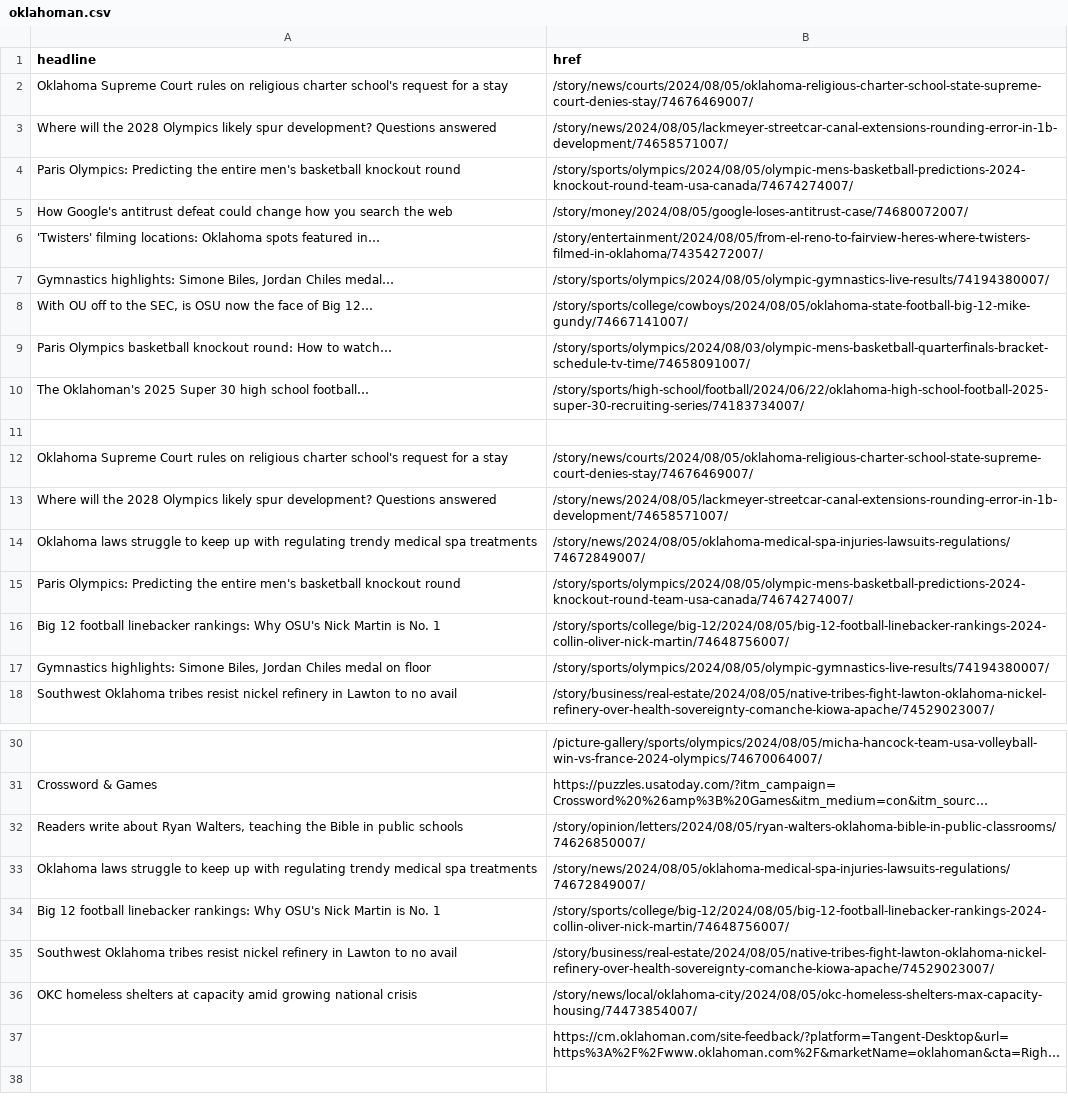
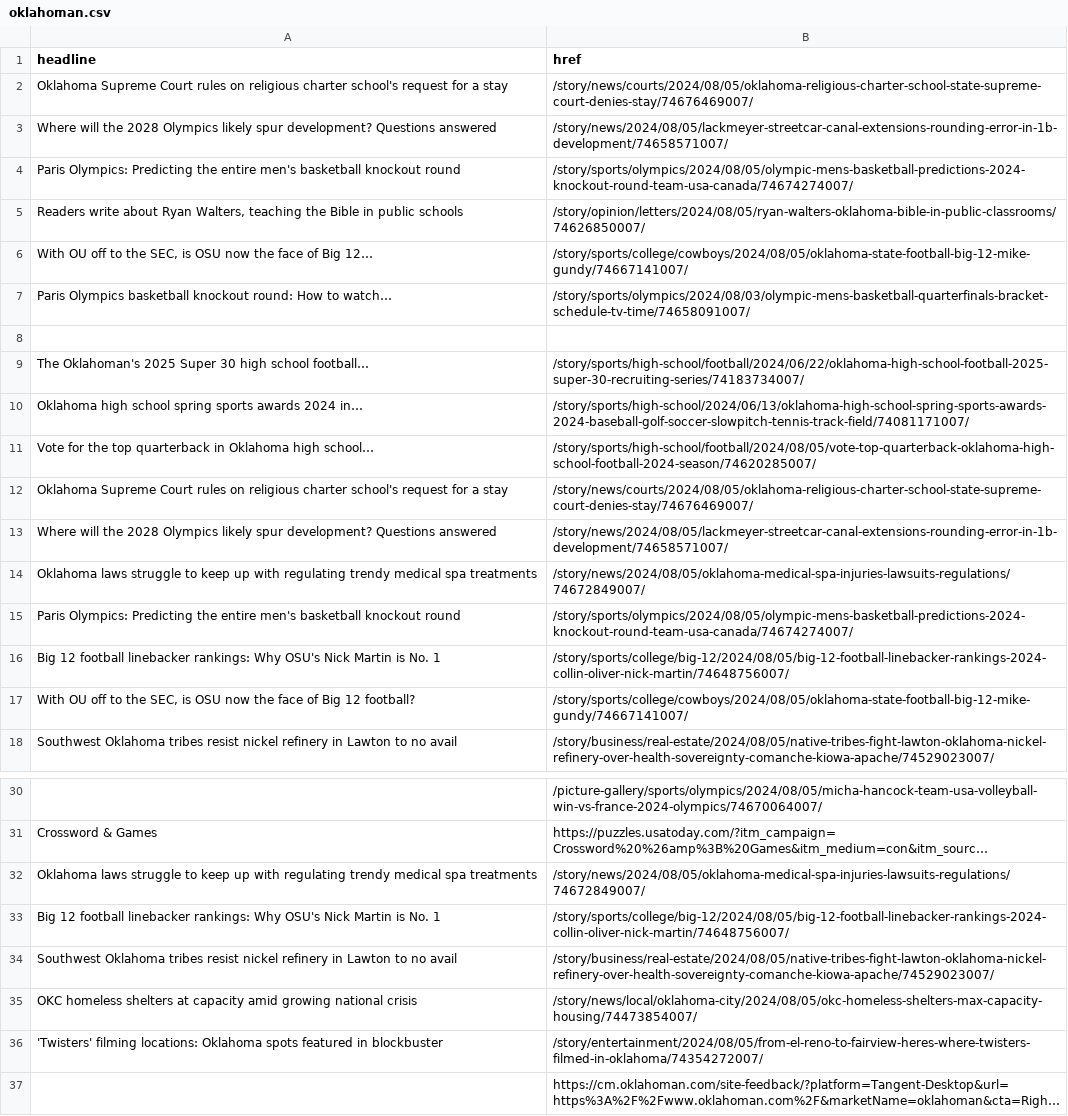
Before and after one commit to jessieblaeser/auto-scraper, a CSV file: oklahoman.csv, drawn as a sheet; only a part is shown, gaps mark what is left out; long unchanged cells end in …; removed rows and columns are numbered as before the commit, all else as after; the diff names each change by its address in the sheet, - before the commit and + after, or states it on an @@ line.

```diff
--- a/oklahoman.csv
+++ b/oklahoman.csv
-row 5: How Google's antitrust defeat could change how you search the web | /story/money/2024/08/05/google-loses-antitrust-case/74680072007/
-row 6: 'Twisters' filming locations: Oklahoma spots featured in… | /story/entertainment/2024/08/05/from-el-reno-to-fairview-heres-where-twisters-filmed-in-oklahoma/74354272007/
-row 7: Gymnastics highlights: Simone Biles, Jordan Chiles medal… | /story/sports/olympics/2024/08/05/olympic-gymnastics-live-results/74194380007/
@@ row 32 moved to row 5: Readers write about Ryan Walters, teachi… @@
+row 8: (empty)
-row 10: (empty)
+row 10: Oklahoma high school spring sports awards 2024 in… | /story/sports/high-school/2024/06/13/oklahoma-high-school-spring-sports-awards-2024-baseball-golf-soccer-slowpitch-tennis-track-field/74081171007/
+row 11: Vote for the top quarterback in Oklahoma high school… | /story/sports/high-school/football/2024/08/05/vote-top-quarterback-oklahoma-high-school-football-2024-season/74620285007/
-row 17: Gymnastics highlights: Simone Biles, Jordan Chiles medal on floor | /story/sports/olympics/2024/08/05/olympic-gymnastics-live-results/74194380007/
+row 17: With OU off to the SEC, is OSU now the face of Big 12 football? | /story/sports/college/cowboys/2024/08/05/oklahoma-state-football-big-12-mike-gundy/74667141007/
+row 36: 'Twisters' filming locations: Oklahoma spots featured in blockbuster | /story/entertainment/2024/08/05/from-el-reno-to-fairview-heres-where-twisters-filmed-in-oklahoma/74354272007/
```
